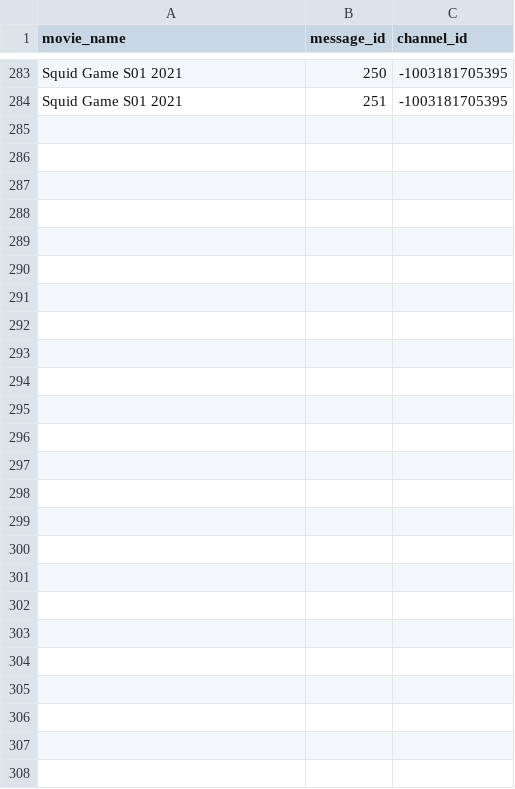
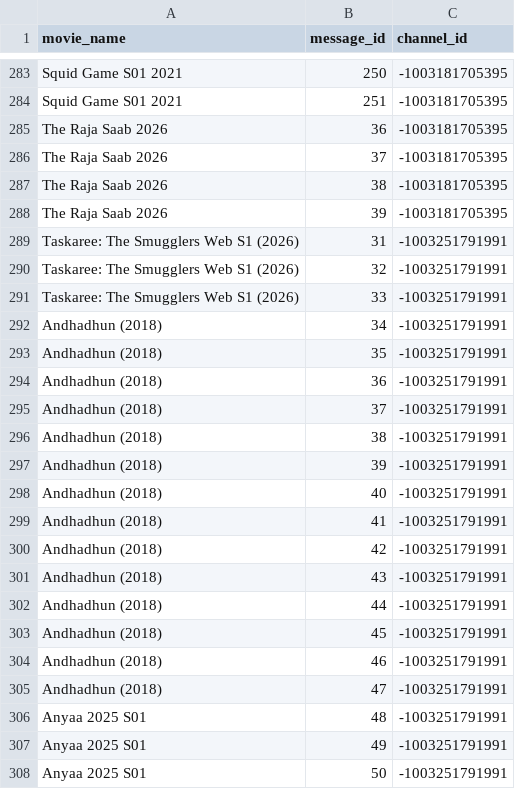
Before and after one commit to EntertainmentTadka786/-EntertainmentTadka786, a CSV file: movies.csv, drawn as a sheet; only a part is shown, gaps mark what is left out.

Commit message:
movies.csv
Added new movie entries and updated existing ones in the CSV file.

```diff
--- a/movies.csv
+++ b/movies.csv
@@ -284 +284,25 @@ Squid Game S01 2021,250,-1003181705395
 Squid Game S01 2021,251,-1003181705395
+The Raja Saab 2026,36,-1003181705395
+The Raja Saab 2026,37,-1003181705395
+The Raja Saab 2026,38,-1003181705395
+The Raja Saab 2026,39,-1003181705395
+Taskaree: The Smugglers Web S1 (2026),31,-1003251791991
+Taskaree: The Smugglers Web S1 (2026),32,-1003251791991
+Taskaree: The Smugglers Web S1 (2026),33,-1003251791991
+Andhadhun (2018),34,-1003251791991
+Andhadhun (2018),35,-1003251791991
+Andhadhun (2018),36,-1003251791991
+Andhadhun (2018),37,-1003251791991
+Andhadhun (2018),38,-1003251791991
+Andhadhun (2018),39,-1003251791991
+Andhadhun (2018),40,-1003251791991
+Andhadhun (2018),41,-1003251791991
+Andhadhun (2018),42,-1003251791991
+Andhadhun (2018),43,-1003251791991
+Andhadhun (2018),44,-1003251791991
+Andhadhun (2018),45,-1003251791991
+Andhadhun (2018),46,-1003251791991
+Andhadhun (2018),47,-1003251791991
+Anyaa 2025 S01,48,-1003251791991
+Anyaa 2025 S01,49,-1003251791991
+Anyaa 2025 S01,50,-1003251791991
```
